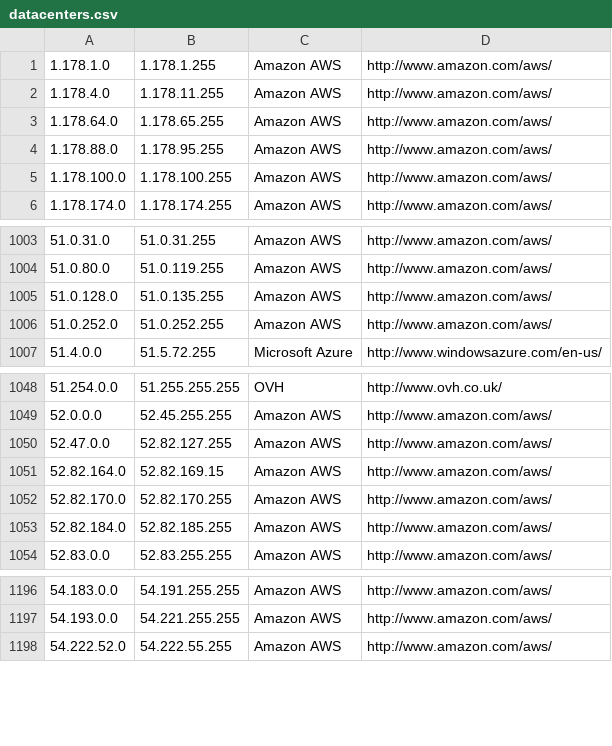
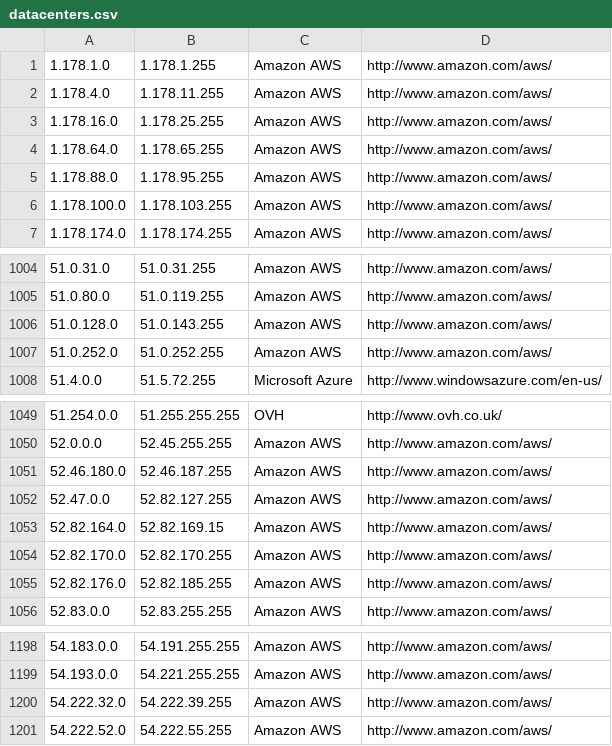
Before and after one commit to PodderApps/ipcat, a CSV file: datacenters.csv, drawn as a sheet; only a part is shown, gaps mark what is left out.

Commit message:
Update IP list

```diff
--- a/datacenters.csv
+++ b/datacenters.csv
@@ -2,5 +2,6 @@
 1.178.4.0,1.178.11.255,Amazon AWS,http://www.amazon.com/aws/
+1.178.16.0,1.178.25.255,Amazon AWS,http://www.amazon.com/aws/
 1.178.64.0,1.178.65.255,Amazon AWS,http://www.amazon.com/aws/
 1.178.88.0,1.178.95.255,Amazon AWS,http://www.amazon.com/aws/
-1.178.100.0,1.178.100.255,Amazon AWS,http://www.amazon.com/aws/
+1.178.100.0,1.178.103.255,Amazon AWS,http://www.amazon.com/aws/
 1.178.174.0,1.178.174.255,Amazon AWS,http://www.amazon.com/aws/
@@ -1004,3 +1005,3 @@
 51.0.80.0,51.0.119.255,Amazon AWS,http://www.amazon.com/aws/
-51.0.128.0,51.0.135.255,Amazon AWS,http://www.amazon.com/aws/
+51.0.128.0,51.0.143.255,Amazon AWS,http://www.amazon.com/aws/
 51.0.252.0,51.0.252.255,Amazon AWS,http://www.amazon.com/aws/
@@ -1049,2 +1050,3 @@
 52.0.0.0,52.45.255.255,Amazon AWS,http://www.amazon.com/aws/
+52.46.180.0,52.46.187.255,Amazon AWS,http://www.amazon.com/aws/
 52.47.0.0,52.82.127.255,Amazon AWS,http://www.amazon.com/aws/
@@ -1052,3 +1054,3 @@
 52.82.170.0,52.82.170.255,Amazon AWS,http://www.amazon.com/aws/
-52.82.184.0,52.82.185.255,Amazon AWS,http://www.amazon.com/aws/
+52.82.176.0,52.82.185.255,Amazon AWS,http://www.amazon.com/aws/
 52.83.0.0,52.83.255.255,Amazon AWS,http://www.amazon.com/aws/
@@ -1197,2 +1199,3 @@
 54.193.0.0,54.221.255.255,Amazon AWS,http://www.amazon.com/aws/
+54.222.32.0,54.222.39.255,Amazon AWS,http://www.amazon.com/aws/
 54.222.52.0,54.222.55.255,Amazon AWS,http://www.amazon.com/aws/
```
Also changed, not shown: datacenters-stats.csv.
